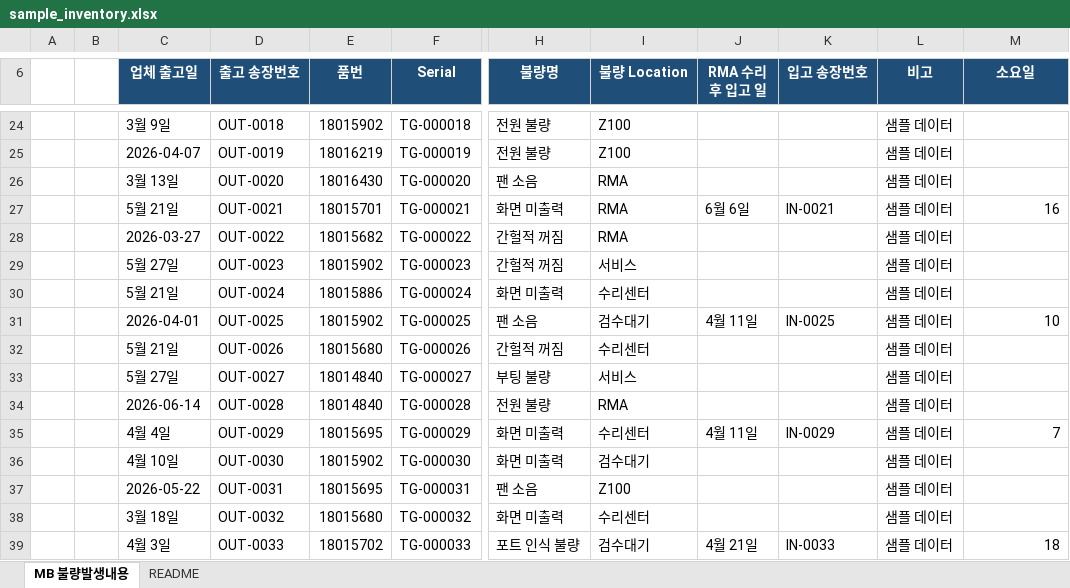
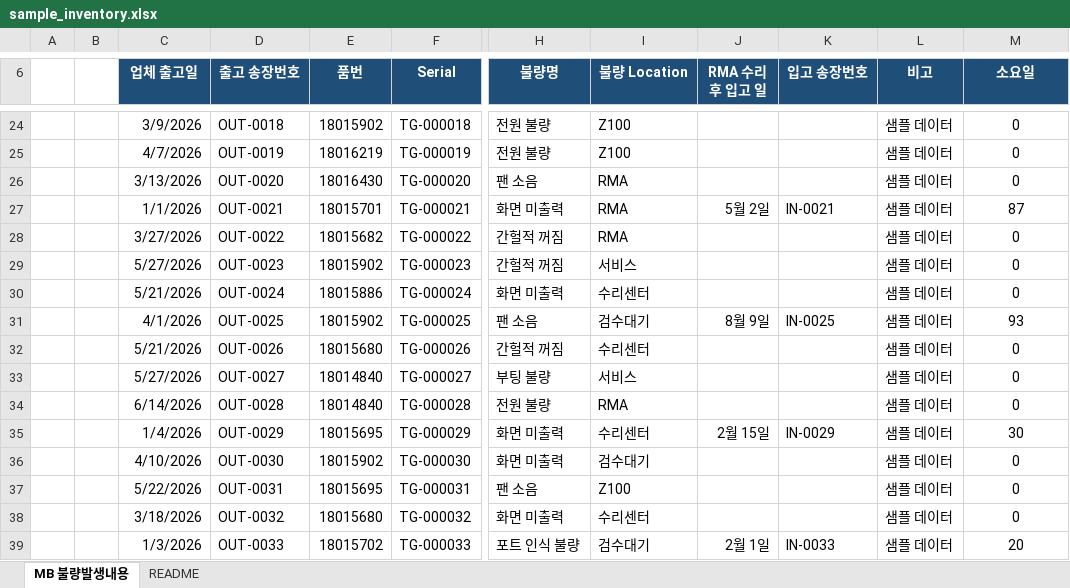
Before and after one commit to yunhak0809-cpu/Inventory_Check_Partner, an Excel workbook: sample_data/sample_inventory.xlsx, sheet MB 불량발생내용, drawn as a sheet; only a part is shown, gaps mark what is left out; values as stored, in another font and other column widths than the file's, no borders; conditional formats and table styles not drawn; the diff covers the shown part only; the diff names each change by its address in the sheet, - before the commit and + after, or states it on an @@ line.

```diff
--- a/sample_data/sample_inventory.xlsx (sheet MB 불량발생내용)
+++ b/sample_data/sample_inventory.xlsx (sheet MB 불량발생내용)
-C24 (업체 출고일): 3월 9일
+C24 (업체 출고일): 3/9/2026
-M24:M26 (소요일): (empty)
+M24:M26 (소요일): 0
-C25 (업체 출고일): 2026-04-07
+C25 (업체 출고일): 4/7/2026
-C26 (업체 출고일): 3월 13일
+C26 (업체 출고일): 3/13/2026
-C27 (업체 출고일): 5월 21일
+C27 (업체 출고일): 1/1/2026
-J27 (RMA 수리 후 입고 일): 6월 6일
+J27 (RMA 수리 후 입고 일): 5월 2일
-M27 (소요일): 16
+M27 (소요일): 87
-M27 alignment: right
+M27 alignment: center
-C28 (업체 출고일): 2026-03-27
+C28 (업체 출고일): 3/27/2026
-M28:M30 (소요일): (empty)
+M28:M30 (소요일): 0
-C29 (업체 출고일): 5월 27일
+C29 (업체 출고일): 5/27/2026
-C30 (업체 출고일): 5월 21일
+C30 (업체 출고일): 5/21/2026
-C31 (업체 출고일): 2026-04-01
+C31 (업체 출고일): 4/1/2026
-J31 (RMA 수리 후 입고 일): 4월 11일
+J31 (RMA 수리 후 입고 일): 8월 9일
-M31 (소요일): 10
+M31 (소요일): 93
-M31 alignment: right
+M31 alignment: center
-C32 (업체 출고일): 5월 21일
+C32 (업체 출고일): 5/21/2026
-M32:M34 (소요일): (empty)
+M32:M34 (소요일): 0
-C33 (업체 출고일): 5월 27일
+C33 (업체 출고일): 5/27/2026
-C34 (업체 출고일): 2026-06-14
+C34 (업체 출고일): 6/14/2026
-C35 (업체 출고일): 4월 4일
+C35 (업체 출고일): 1/4/2026
-J35 (RMA 수리 후 입고 일): 4월 11일
+J35 (RMA 수리 후 입고 일): 2월 15일
-M35 (소요일): 7
+M35 (소요일): 30
-M35 alignment: right
+M35 alignment: center
-C36 (업체 출고일): 4월 10일
+C36 (업체 출고일): 4/10/2026
-M36:M38 (소요일): (empty)
+M36:M38 (소요일): 0
-C37 (업체 출고일): 2026-05-22
+C37 (업체 출고일): 5/22/2026
-C38 (업체 출고일): 3월 18일
+C38 (업체 출고일): 3/18/2026
-C39 (업체 출고일): 4월 3일
+C39 (업체 출고일): 1/3/2026
-J39 (RMA 수리 후 입고 일): 4월 21일
+J39 (RMA 수리 후 입고 일): 2월 1일
-M39 (소요일): 18
+M39 (소요일): 20
-M39 alignment: right
+M39 alignment: center
```
Also changed, not shown: 1 added row, 52 edited cells and cell formats elsewhere in this sheet.
